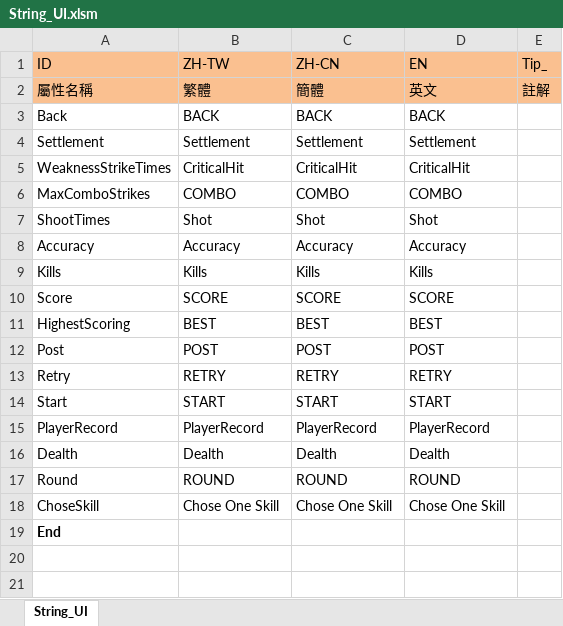
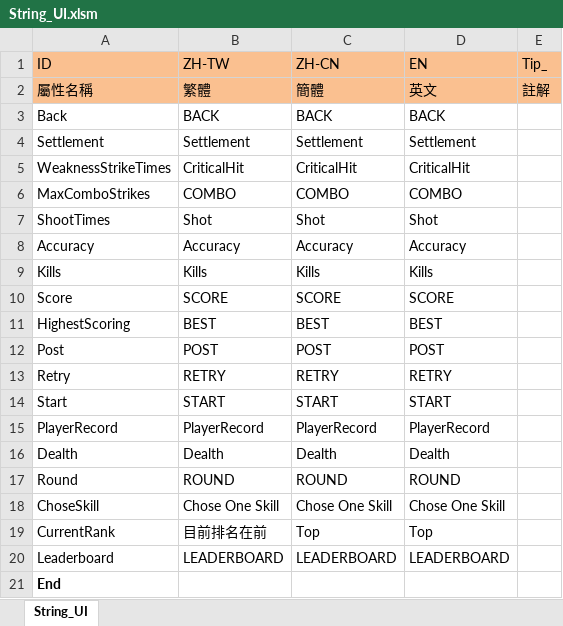
Before and after one commit to scozirge/Game2018_1, an Excel workbook: Game2018_1/Designer/String_UI.xlsm, sheet String_UI, drawn as a sheet; values as stored, in another font and other column widths than the file's, no borders; the diff names each change by its address in the sheet, - before the commit and + after, or states it on an @@ line.

```diff
--- a/Game2018_1/Designer/String_UI.xlsm (sheet String_UI)
+++ b/Game2018_1/Designer/String_UI.xlsm (sheet String_UI)
+row 19: CurrentRank | 目前排名在前 | Top | Top
+row 20: Leaderboard | LEADERBOARD | LEADERBOARD | LEADERBOARD
```
Also changed, not shown: Game2018_1/Designer/CaseTable.xlsm, 57 other files.
